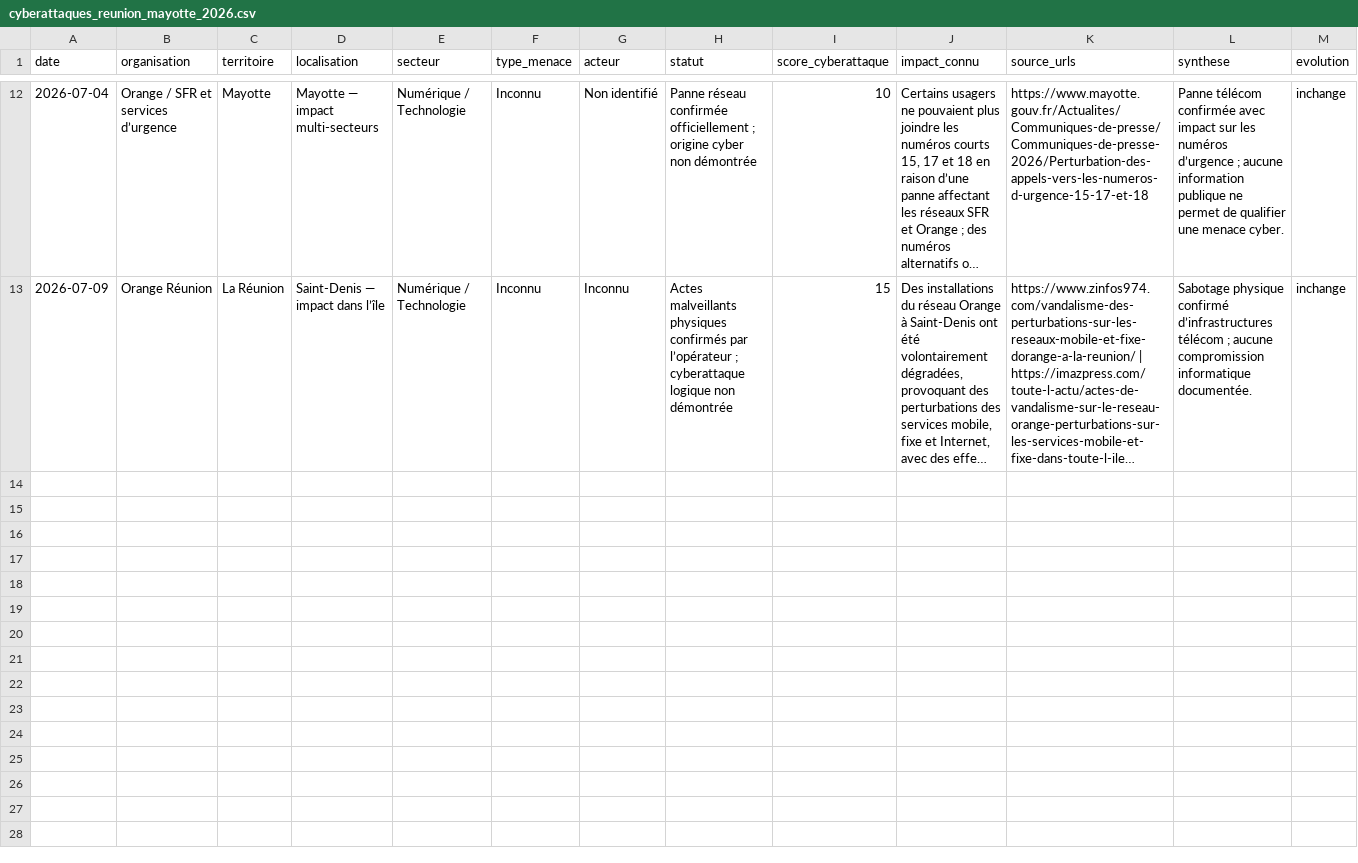
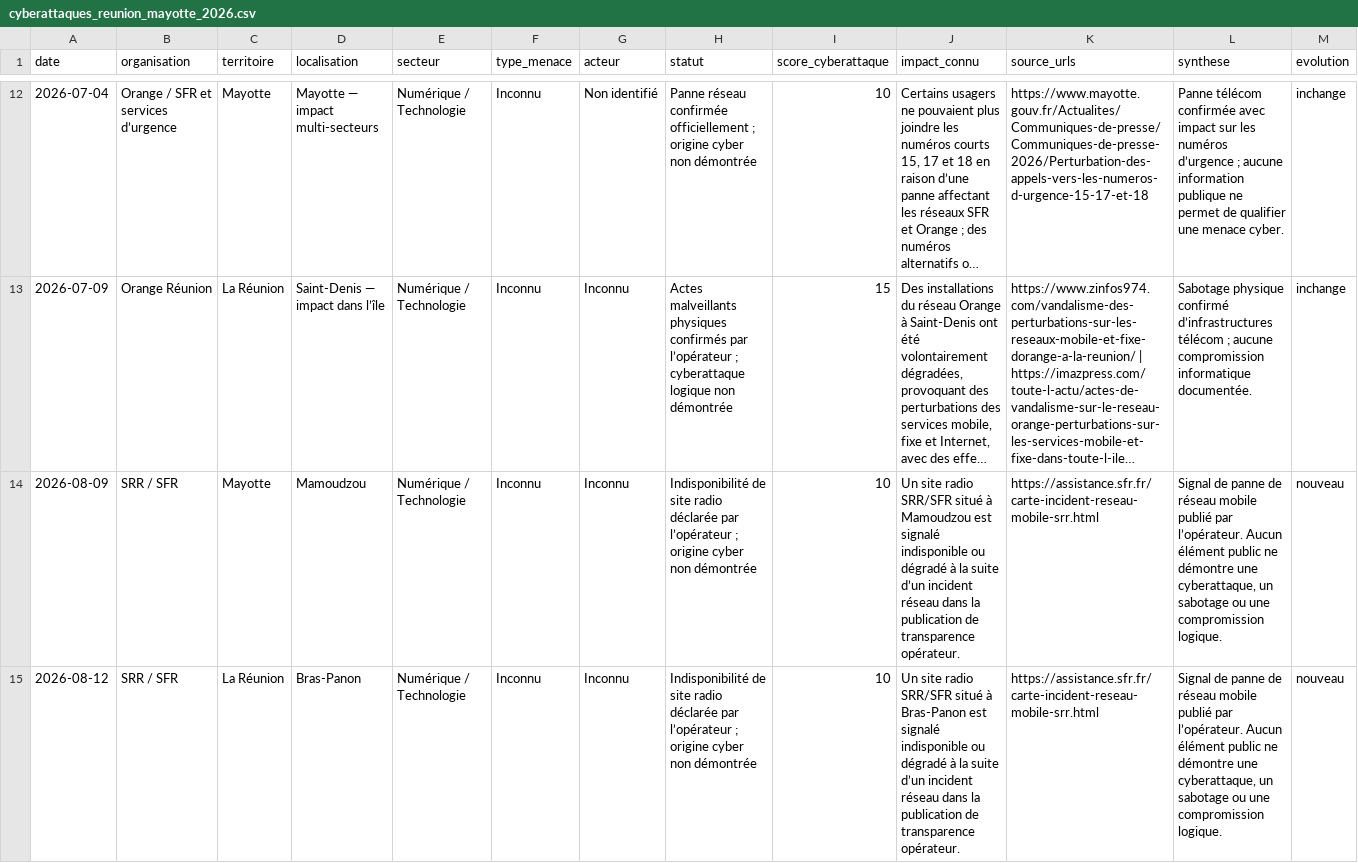
Before and after one commit to Ya7o/Cyberwatch, a CSV file: sources/veillellm/cyberattaques_reunion_mayotte_2026.csv, drawn as a sheet; only a part is shown, gaps mark what is left out; long unchanged cells end in …; the diff covers the shown part only; the diff names each change by its address in the sheet, - before the commit and + after, or states it on an @@ line.

Commit message:
Veille cyber Réunion Mayotte 2026 — CSV 25 août

```diff
--- a/sources/veillellm/cyberattaques_reunion_mayotte_2026.csv
+++ b/sources/veillellm/cyberattaques_reunion_mayotte_2026.csv
+row 14: 2026-08-09 | SRR / SFR | Mayotte | Mamoudzou | Numérique / Technologie | Inconnu | Inconnu | Indisponibilité de site radio déclarée par l’opérateur ; origine cyber non démontrée | 10 | Un site radio SRR/SFR situé à Mamoudzou est signalé indisponible ou dégradé à la suite d’un incident réseau dans la publication de transparence opérateur. | https://assistance.sfr.fr/carte-incident-reseau-mobile-srr.html | Signal de panne de réseau mobile publié par l’opérateur. Aucun élément public ne démontre une cyberattaque, un sabotage ou une compromission logique. | nouveau
+row 15: 2026-08-12 | SRR / SFR | La Réunion | Bras-Panon | Numérique / Technologie | Inconnu | Inconnu | Indisponibilité de site radio déclarée par l’opérateur ; origine cyber non démontrée | 10 | Un site radio SRR/SFR situé à Bras-Panon est signalé indisponible ou dégradé à la suite d’un incident réseau dans la publication de transparence opérateur. | https://assistance.sfr.fr/carte-incident-reseau-mobile-srr.html | Signal de panne de réseau mobile publié par l’opérateur. Aucun élément public ne démontre une cyberattaque, un sabotage ou une compromission logique. | nouveau
```
Also changed, not shown: 2 added rows elsewhere in this file.
